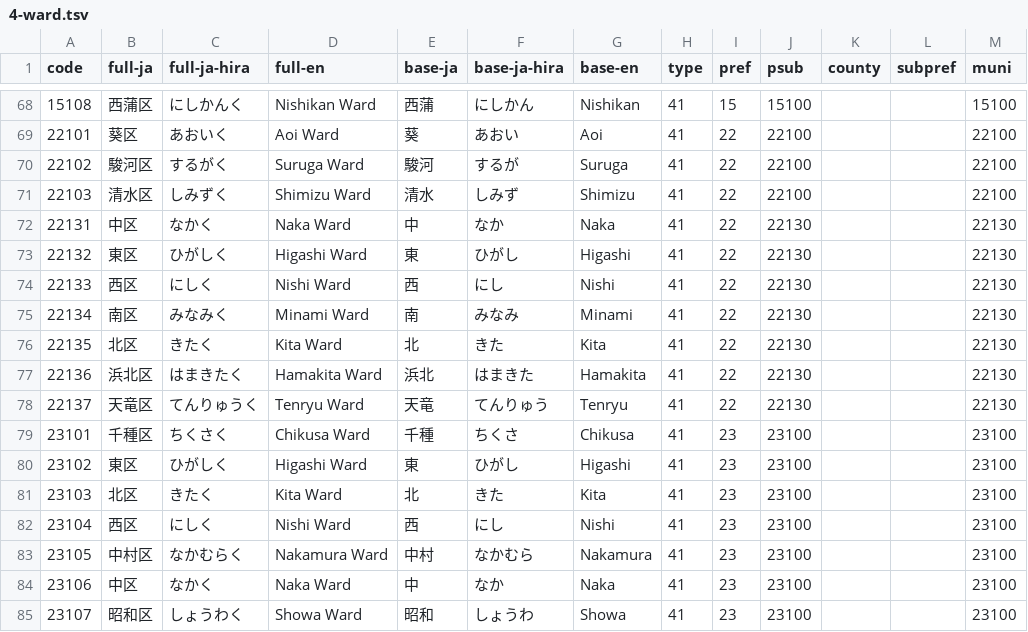
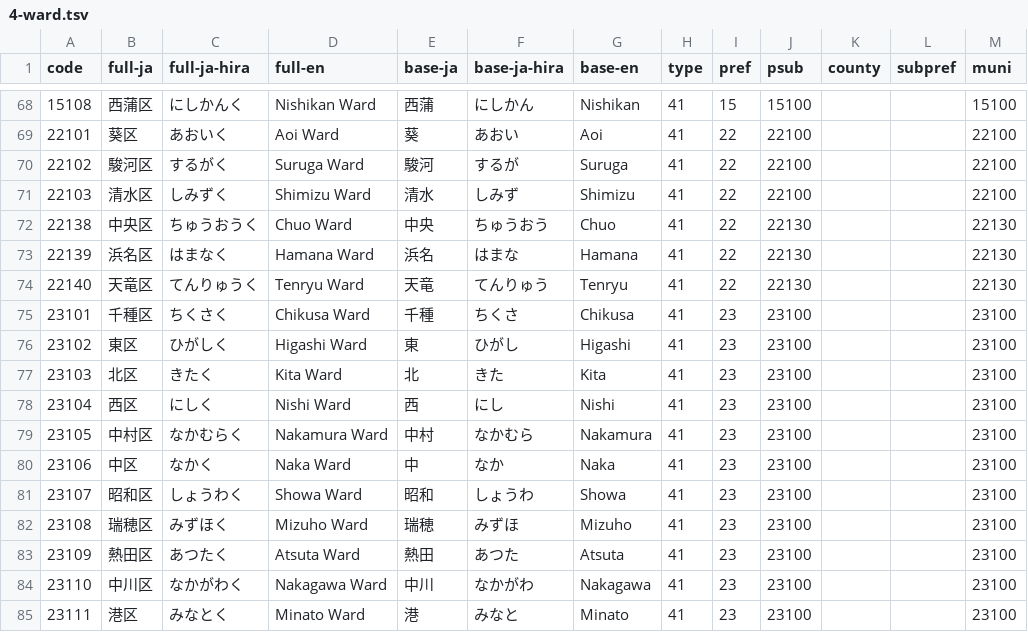
Before and after one commit to OtterSou/japan-municipalities, a TSV file: 4-ward.tsv, drawn as a sheet; only a part is shown, gaps mark what is left out; the shorter side is filled out with more unchanged rows.

```diff
--- a/4-ward.tsv
+++ b/4-ward.tsv
@@ -71,9 +71,5 @@ code	full-ja	full-ja-hira	full-en	base-ja	base-ja-hira	base-en	type	pref	psub	co
 22103	清水区	しみずく	Shimizu Ward	清水	しみず	Shimizu	41	22	22100			22100
-22131	中区	なかく	Naka Ward	中	なか	Naka	41	22	22130			22130
-22132	東区	ひがしく	Higashi Ward	東	ひがし	Higashi	41	22	22130			22130
-22133	西区	にしく	Nishi Ward	西	にし	Nishi	41	22	22130			22130
-22134	南区	みなみく	Minami Ward	南	みなみ	Minami	41	22	22130			22130
-22135	北区	きたく	Kita Ward	北	きた	Kita	41	22	22130			22130
-22136	浜北区	はまきたく	Hamakita Ward	浜北	はまきた	Hamakita	41	22	22130			22130
-22137	天竜区	てんりゅうく	Tenryu Ward	天竜	てんりゅう	Tenryu	41	22	22130			22130
+22138	中央区	ちゅうおうく	Chuo Ward	中央	ちゅうおう	Chuo	41	22	22130			22130
+22139	浜名区	はまなく	Hamana Ward	浜名	はまな	Hamana	41	22	22130			22130
+22140	天竜区	てんりゅうく	Tenryu Ward	天竜	てんりゅう	Tenryu	41	22	22130			22130
 23101	千種区	ちくさく	Chikusa Ward	千種	ちくさ	Chikusa	41	23	23100			23100
```
Also changed, not shown: 0-all.tsv, 2 other files.
